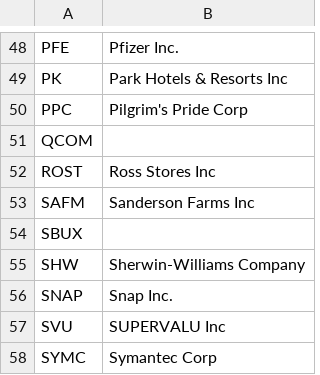
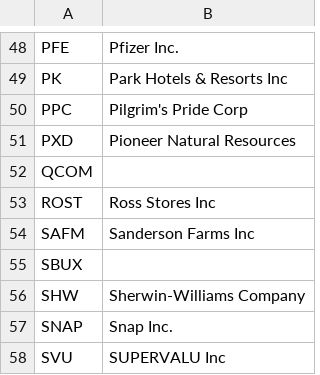
Before and after one commit to KamarajuKusumanchi/market_data, a CSV file: company_details/company_names.csv, drawn as a sheet; only a part is shown, gaps mark what is left out; the shorter side is filled out with more unchanged rows.

```diff
--- a/company_details/company_names.csv
+++ b/company_details/company_names.csv
@@ -50,2 +50,3 @@ PK, Park Hotels & Resorts Inc
 PPC, Pilgrim's Pride Corp
+PXD, Pioneer Natural Resources
 QCOM,
```
Also changed, not shown: ceo.csv, company_details/wikipedia_link.csv, 3 other files.
